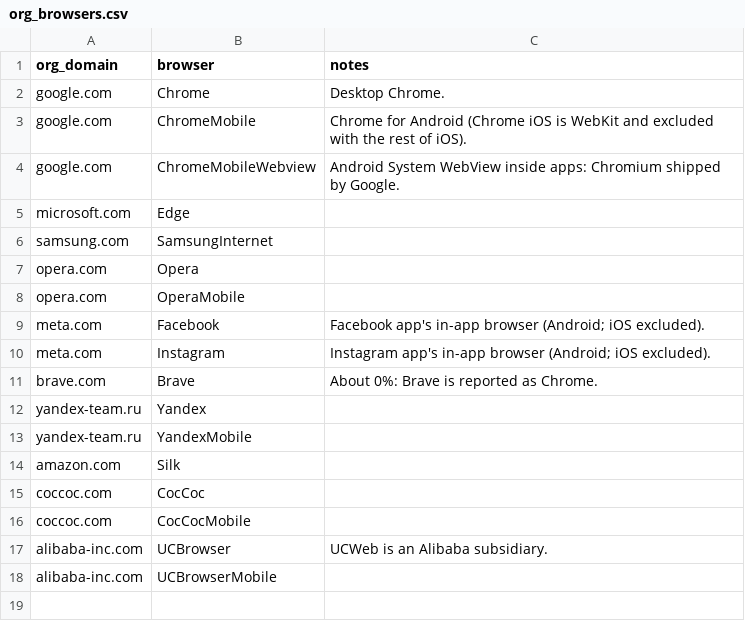
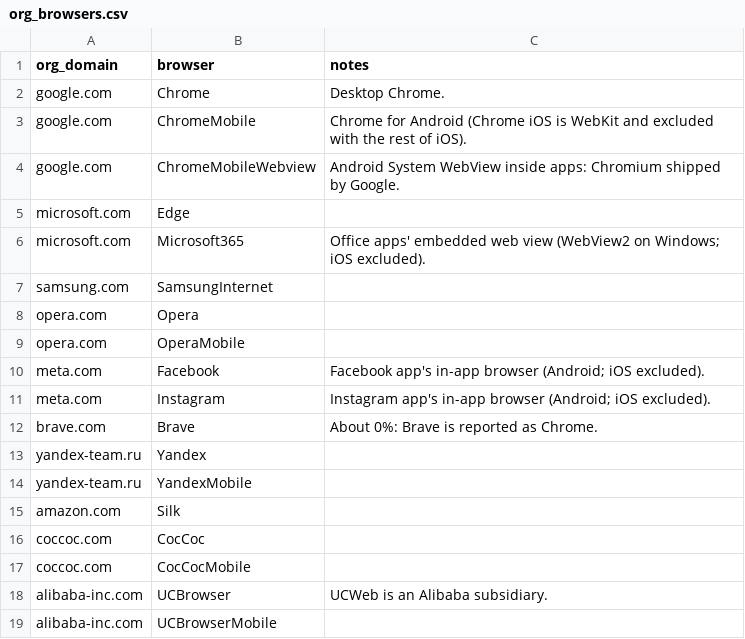
Before and after one commit to RByers/cosh, a CSV file: config/org_browsers.csv, drawn as a sheet.

```diff
--- a/config/org_browsers.csv
+++ b/config/org_browsers.csv
@@ -5,2 +5,3 @@ google.com,ChromeMobileWebview,"Android System WebView inside apps: Chromium shi
 microsoft.com,Edge,""
+microsoft.com,Microsoft365,"Office apps' embedded web view (WebView2 on Windows; iOS excluded)."
 samsung.com,SamsungInternet,""
```
Also changed, not shown: config/browsers.csv, 5 other files.
